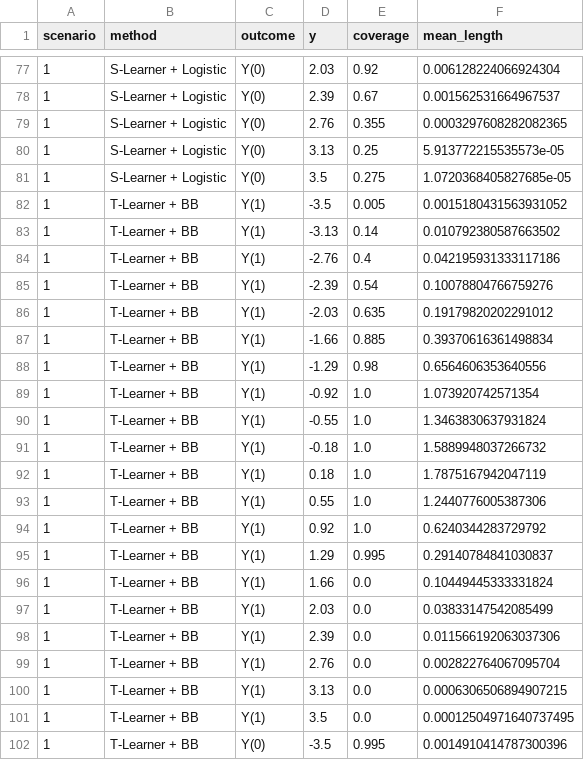
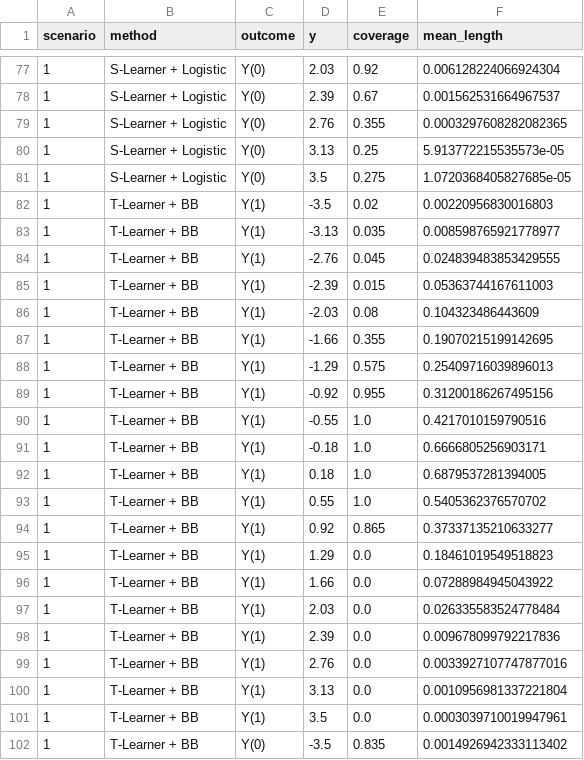
Before and after one commit to gregorsteiner/CausalMP, a CSV file: Figures/Simulation_coverage_results.csv, drawn as a sheet; only a part is shown, gaps mark what is left out; the diff covers the shown part only.

Commit message:
Updated coverage sim

```diff
--- a/Figures/Simulation_coverage_results.csv
+++ b/Figures/Simulation_coverage_results.csv
@@ -81,22 +81,22 @@ scenario,method,outcome,y,coverage,mean_length
 1,S-Learner + Logistic,Y(0),3.5,0.275,1.0720368405827685e-05
-1,T-Learner + BB,Y(1),-3.5,0.005,0.0015180431563931052
-1,T-Learner + BB,Y(1),-3.13,0.14,0.010792380587663502
-1,T-Learner + BB,Y(1),-2.76,0.4,0.042195931333117186
-1,T-Learner + BB,Y(1),-2.39,0.54,0.10078804766759276
-1,T-Learner + BB,Y(1),-2.03,0.635,0.19179820202291012
-1,T-Learner + BB,Y(1),-1.66,0.885,0.39370616361498834
-1,T-Learner + BB,Y(1),-1.29,0.98,0.6564606353640556
-1,T-Learner + BB,Y(1),-0.92,1.0,1.073920742571354
-1,T-Learner + BB,Y(1),-0.55,1.0,1.3463830637931824
-1,T-Learner + BB,Y(1),-0.18,1.0,1.5889948037266732
-1,T-Learner + BB,Y(1),0.18,1.0,1.7875167942047119
-1,T-Learner + BB,Y(1),0.55,1.0,1.2440776005387306
-1,T-Learner + BB,Y(1),0.92,1.0,0.6240344283729792
-1,T-Learner + BB,Y(1),1.29,0.995,0.29140784841030837
-1,T-Learner + BB,Y(1),1.66,0.0,0.10449445333331824
-1,T-Learner + BB,Y(1),2.03,0.0,0.03833147542085499
-1,T-Learner + BB,Y(1),2.39,0.0,0.011566192063037306
-1,T-Learner + BB,Y(1),2.76,0.0,0.002822764067095704
-1,T-Learner + BB,Y(1),3.13,0.0,0.0006306506894907215
-1,T-Learner + BB,Y(1),3.5,0.0,0.00012504971640737495
-1,T-Learner + BB,Y(0),-3.5,0.995,0.0014910414787300396
+1,T-Learner + BB,Y(1),-3.5,0.02,0.00220956830016803
+1,T-Learner + BB,Y(1),-3.13,0.035,0.008598765921778977
+1,T-Learner + BB,Y(1),-2.76,0.045,0.024839483853429555
+1,T-Learner + BB,Y(1),-2.39,0.015,0.05363744167611003
+1,T-Learner + BB,Y(1),-2.03,0.08,0.104323486443609
+1,T-Learner + BB,Y(1),-1.66,0.355,0.19070215199142695
+1,T-Learner + BB,Y(1),-1.29,0.575,0.25409716039896013
+1,T-Learner + BB,Y(1),-0.92,0.955,0.31200186267495156
+1,T-Learner + BB,Y(1),-0.55,1.0,0.4217010159790516
+1,T-Learner + BB,Y(1),-0.18,1.0,0.6666805256903171
+1,T-Learner + BB,Y(1),0.18,1.0,0.6879537281394005
+1,T-Learner + BB,Y(1),0.55,1.0,0.5405362376570702
+1,T-Learner + BB,Y(1),0.92,0.865,0.37337135210633277
+1,T-Learner + BB,Y(1),1.29,0.0,0.18461019549518823
+1,T-Learner + BB,Y(1),1.66,0.0,0.07288984945043922
+1,T-Learner + BB,Y(1),2.03,0.0,0.026335583524778484
+1,T-Learner + BB,Y(1),2.39,0.0,0.009678099792217836
+1,T-Learner + BB,Y(1),2.76,0.0,0.0033927107747877016
+1,T-Learner + BB,Y(1),3.13,0.0,0.0010956981337221804
+1,T-Learner + BB,Y(1),3.5,0.0,0.0003039710019947961
+1,T-Learner + BB,Y(0),-3.5,0.835,0.0014926942333113402
```
Also changed, not shown: 100 edited cells elsewhere in this file, 3 other files.
